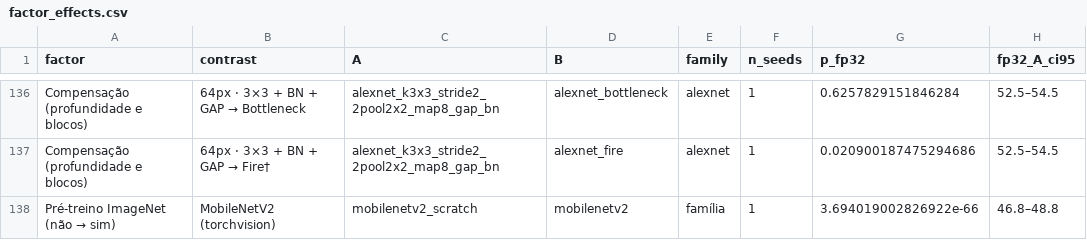
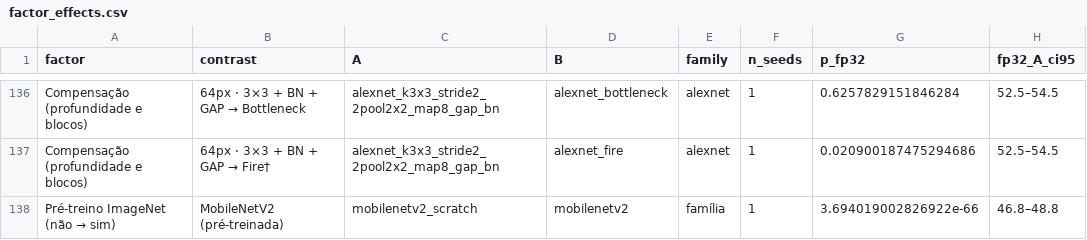
Before and after one commit to RafaelSdeS/dnn_study, a CSV file: results/phase_11_geometry_analysis/factor_effects.csv, drawn as a sheet; only a part is shown, gaps mark what is left out; the diff names each change by its address in the sheet, - before the commit and + after, or states it on an @@ line.

```diff
--- a/results/phase_11_geometry_analysis/factor_effects.csv
+++ b/results/phase_11_geometry_analysis/factor_effects.csv
-B138 (contrast): MobileNetV2 (torchvision)
+B138 (contrast): MobileNetV2 (pré-treinada)
```
Also changed, not shown: results/phase_13_hybrids/all_runs.csv, results/phase_13_hybrids/contrasts_by_seed.csv, 44 other files.
